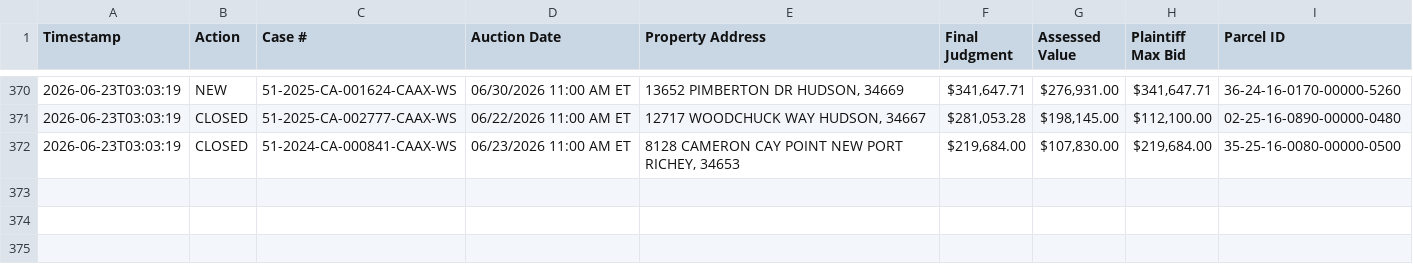
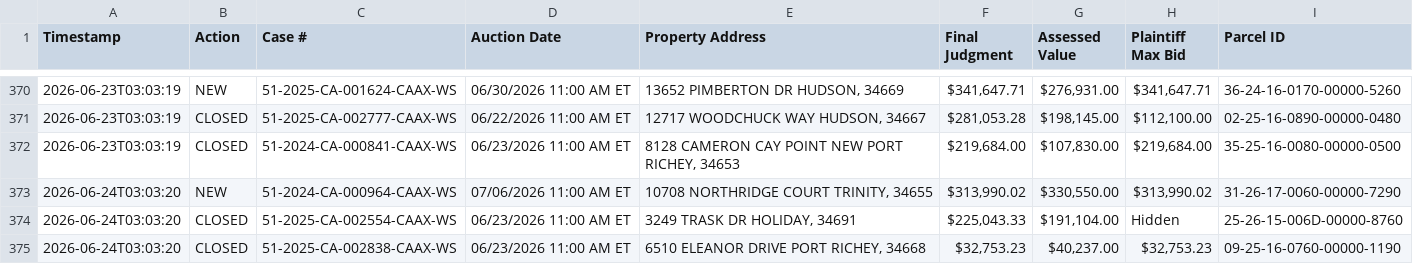
Before and after one commit to figlesias7/realforeclose-pasco, a CSV file: data/event_log.csv, drawn as a sheet; only a part is shown, gaps mark what is left out.

```diff
--- a/data/event_log.csv
+++ b/data/event_log.csv
@@ -372 +372,4 @@ Timestamp,Action,Case #,Auction Date,Property Address,Final Judgment,Assessed Va
 2026-06-23T03:03:19,CLOSED,51-2024-CA-000841-CAAX-WS,06/23/2026 11:00 AM ET,"8128 CAMERON CAY POINT NEW PORT RICHEY, 34653","$219,684.00","$107,830.00","$219,684.00",35-25-16-0080-00000-0500
+2026-06-24T03:03:20,NEW,51-2024-CA-000964-CAAX-WS,07/06/2026 11:00 AM ET,"10708 NORTHRIDGE COURT TRINITY, 34655","$313,990.02","$330,550.00","$313,990.02",31-26-17-0060-00000-7290
+2026-06-24T03:03:20,CLOSED,51-2025-CA-002554-CAAX-WS,06/23/2026 11:00 AM ET,"3249 TRASK DR HOLIDAY, 34691","$225,043.33","$191,104.00",Hidden,25-26-15-006D-00000-8760
+2026-06-24T03:03:20,CLOSED,51-2025-CA-002838-CAAX-WS,06/23/2026 11:00 AM ET,"6510 ELEANOR DRIVE PORT RICHEY, 34668","$32,753.23","$40,237.00","$32,753.23",09-25-16-0760-00000-1190
```
Also changed, not shown: data/all_seen.csv, 3 other files.
